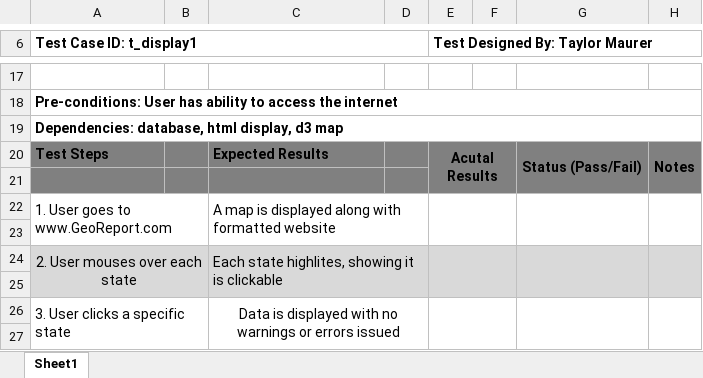
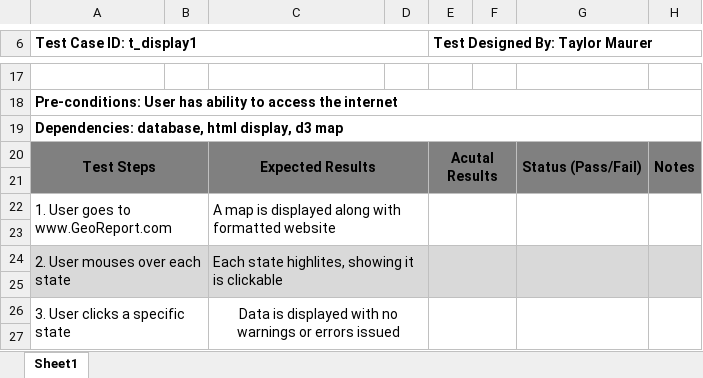
Before and after one commit to leif-waldner/Software3308-Group1, an Excel workbook: ProjectCP_3/TestCase1_datadisplay.xlsx, sheet Sheet1, drawn as a sheet; only a part is shown, gaps mark what is left out; values as stored, in another font and other column widths than the file's, no borders; the diff names each change by its address in the sheet, - before the commit and + after, or states it on an @@ line.

```diff
--- a/ProjectCP_3/TestCase1_datadisplay.xlsx (sheet Sheet1)
+++ b/ProjectCP_3/TestCase1_datadisplay.xlsx (sheet Sheet1)
-A20 alignment: left
+A20 alignment: center
+A20:B21 merged
-C20 alignment: left
+C20 alignment: center
+C20:D21 merged
-A24 alignment: center
+A24 alignment: left
```
Also changed, not shown: ProjectCP_3/TestCase2_correctdata.xlsx, ProjectCP_3/TestCase3_websitetest.xlsx, 5 other files.
